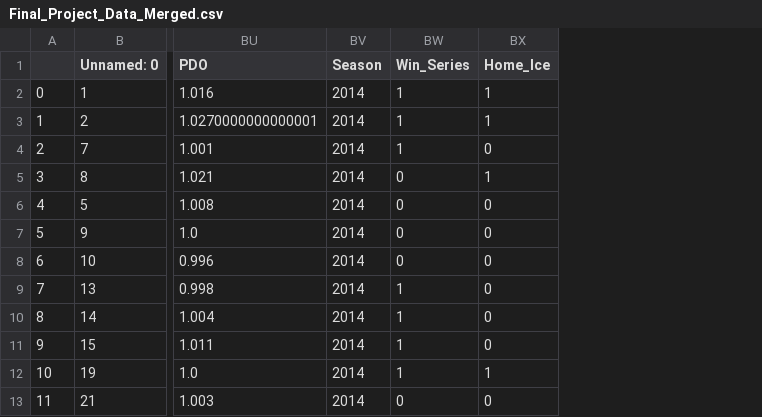
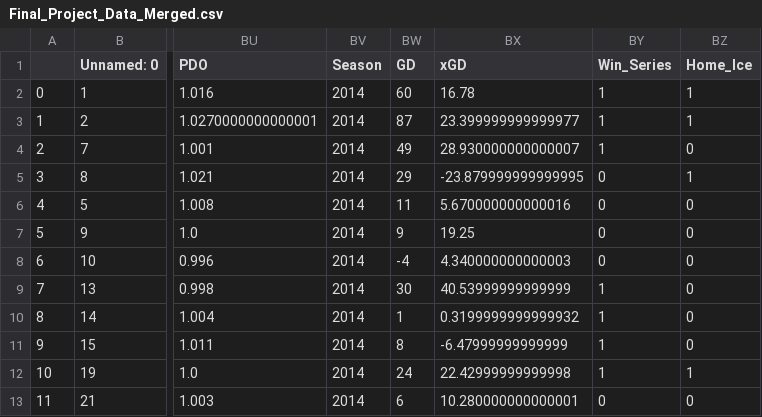
Before and after one commit to Peyton-Smith/SAL384-Final-Project, a CSV file: Data/Final_Project_Data_Merged.csv, drawn as a sheet; only a part is shown, gaps mark what is left out; the diff names each change by its address in the sheet, - before the commit and + after, or states it on an @@ line.

```diff
--- a/Data/Final_Project_Data_Merged.csv
+++ b/Data/Final_Project_Data_Merged.csv
+column BW (GD), rows 2-13: 60 | 87 | 49 | 29 | 11 | 9 | -4 | 30 | 1 | 8 | 24 | 6
+column BX (xGD), rows 2-13: 16.78 | 23.399999999999977 | 28.930000000000007 | -23.879999999999995 | 5.670000000000016 | 19.25 | 4.340000000000003 | 40.53999999999999 | 0.3199999999999932 | -6.47999999999999 | 22.42999999999998 | 10.280000000000001
```
Also changed, not shown: 8 other files.
